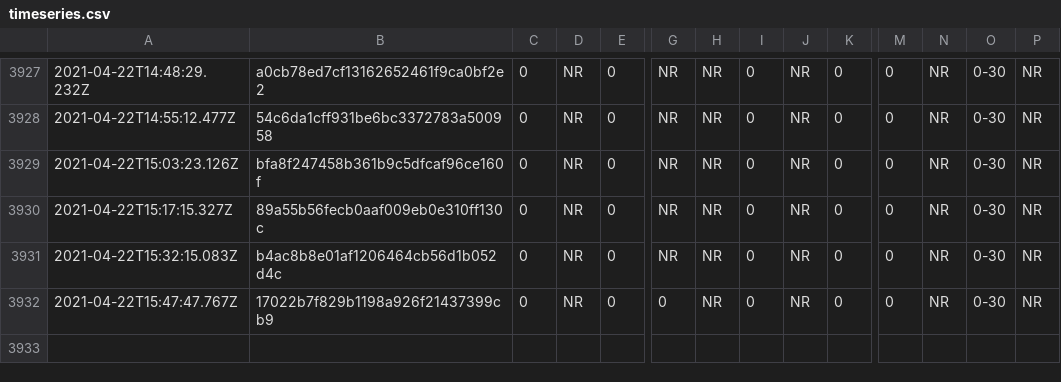
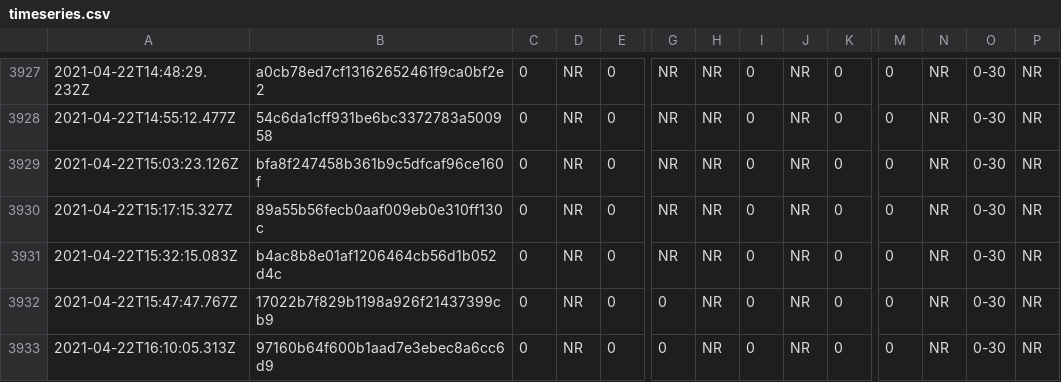
Before and after one commit to afischer/nyc-covid-wait-times, a CSV file: data/timeseries.csv, drawn as a sheet; only a part is shown, gaps mark what is left out; rows hold the shown columns only; the diff names each change by its address in the sheet, - before the commit and + after, or states it on an @@ line.

```diff
--- a/data/timeseries.csv
+++ b/data/timeseries.csv
+row 3933: 2021-04-22T16:10:05.313Z | 97160b64f600b1aad7e3ebec8a6cc6d9 | 0 | NR | 0 | 0 | NR | 0 | NR | 0 | 0 | NR | 0-30 | NR
```
Also changed, not shown: 1 other file.
